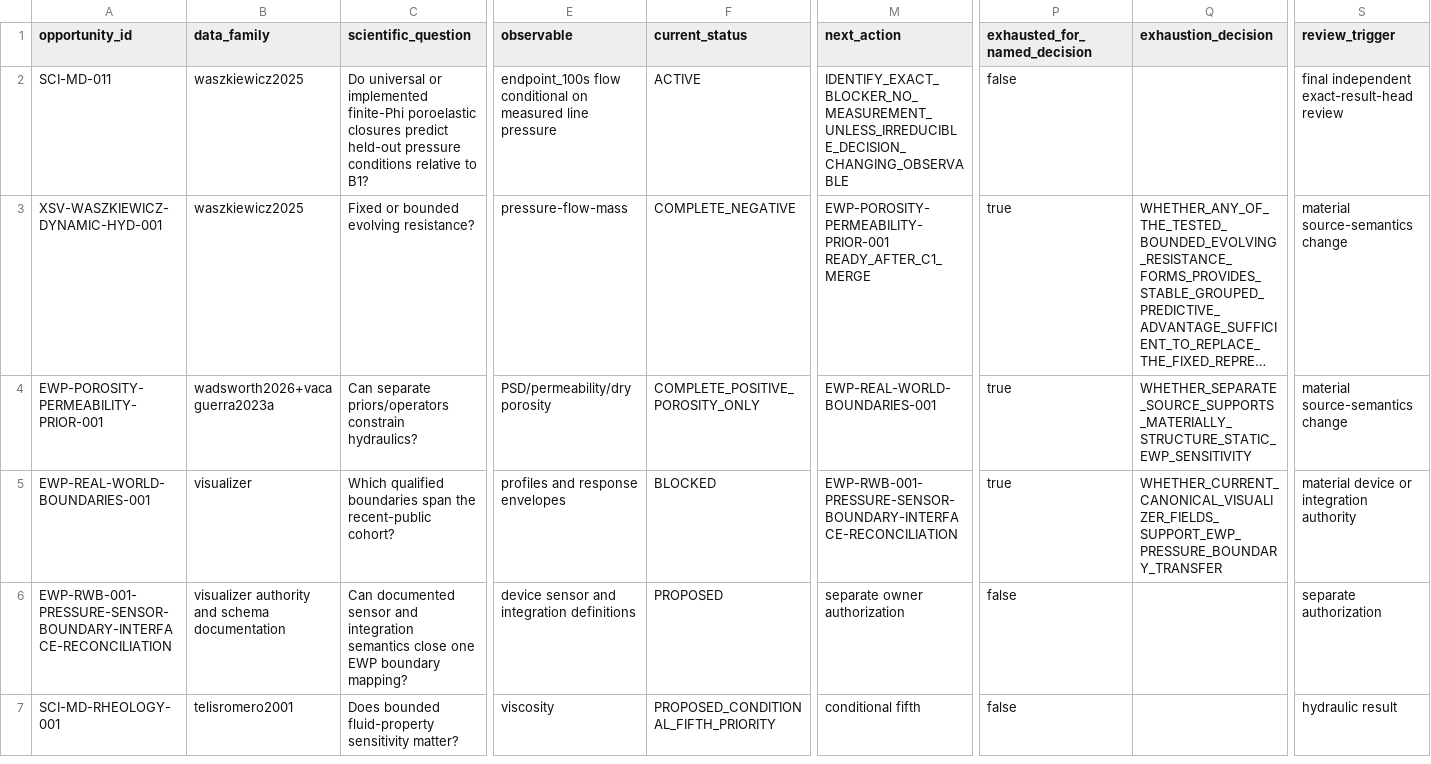
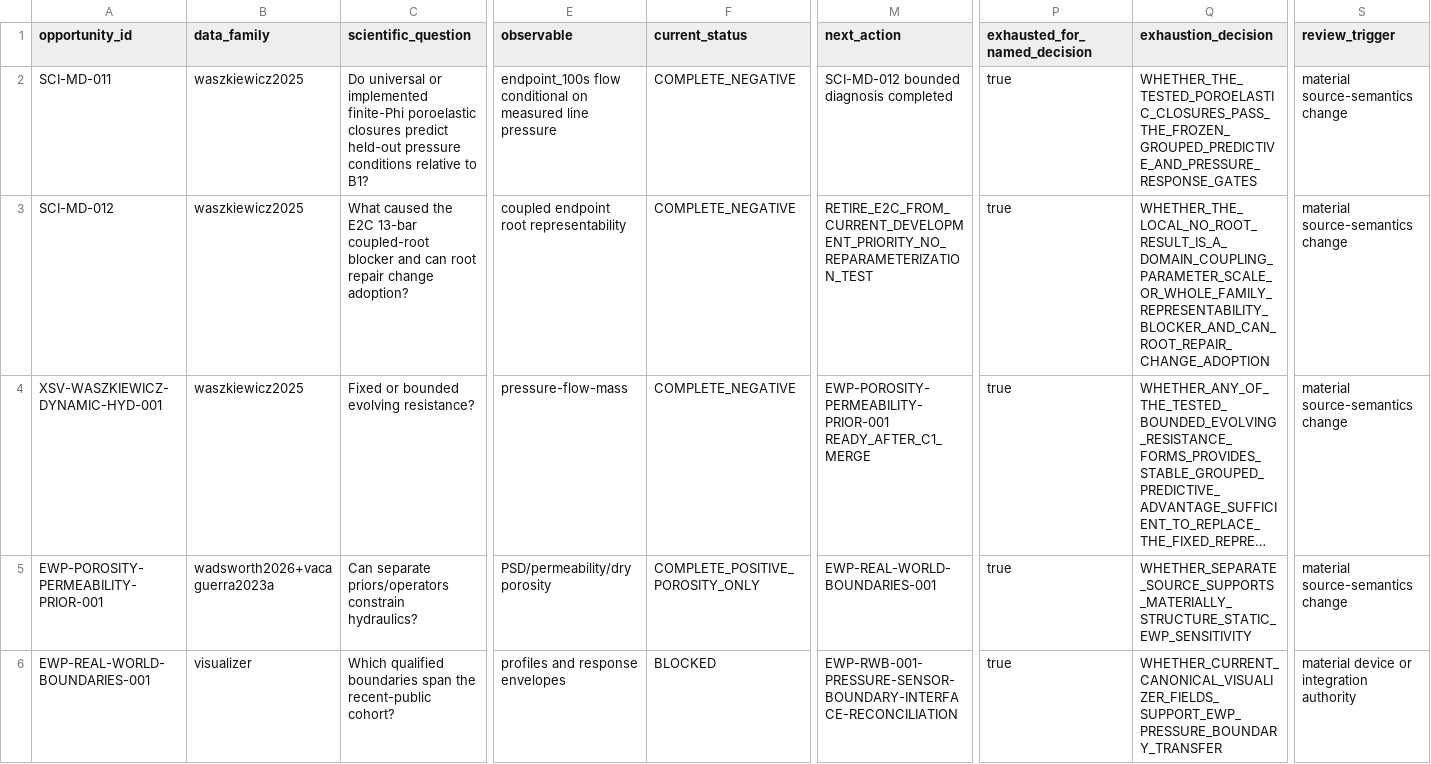
Before and after one commit to trbrewer/espresso-whole-pull, a CSV file: docs/analysis/data_leverage/DATA_LEVERAGE_LEDGER.csv, drawn as a sheet; only a part is shown, gaps mark what is left out; the shorter side is filled out with more unchanged rows; long unchanged cells end in …; rows hold the shown columns only; the diff names each change by its address in the sheet, - before the commit and + after, or states it on an @@ line.

Commit message:
SCI-MD-012: diagnose E2C 13-bar root blocker

```diff
--- a/docs/analysis/data_leverage/DATA_LEVERAGE_LEDGER.csv
+++ b/docs/analysis/data_leverage/DATA_LEVERAGE_LEDGER.csv
-F2 (current_status): ACTIVE
+F2 (current_status): COMPLETE_NEGATIVE
-M2 (next_action): IDENTIFY_EXACT_BLOCKER_NO_MEASUREMENT_UNLESS_IRREDUCIBLE_DECISION_CHANGING_OBSERVABLE
+M2 (next_action): SCI-MD-012 bounded diagnosis completed
-P2 (exhausted_for_named_decision): false
+P2 (exhausted_for_named_decision): true
-Q2 (exhaustion_decision): (empty)
+Q2 (exhaustion_decision): WHETHER_THE_TESTED_POROELASTIC_CLOSURES_PASS_THE_FROZEN_GROUPED_PREDICTIVE_AND_PRESSURE_RESPONSE_GATES
-S2 (review_trigger): final independent exact-result-head review
+S2 (review_trigger): material source-semantics change
+row 3: SCI-MD-012 | waszkiewicz2025 | What caused the E2C 13-bar coupled-root blocker and can root repair change adoption? | coupled endpoint root representability | COMPLETE_NEGATIVE | RETIRE_E2C_FROM_CURRENT_DEVELOPMENT_PRIORITY_NO_REPARAMETERIZATION_TEST | true | WHETHER_THE_LOCAL_NO_ROOT_RESULT_IS_A_DOMAIN_COUPLING_PARAMETER_SCALE_OR_WHOLE_FAMILY_REPRESENTABILITY_BLOCKER_AND_CAN_ROOT_REPAIR_CHANGE_ADOPTION | material source-semantics change
```
Also changed, not shown: 30 other files.
